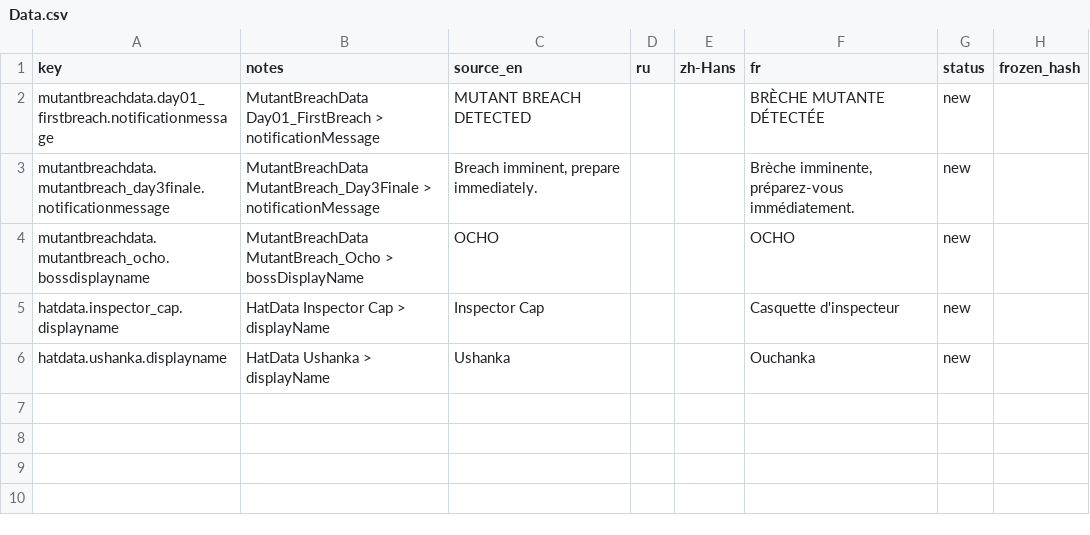
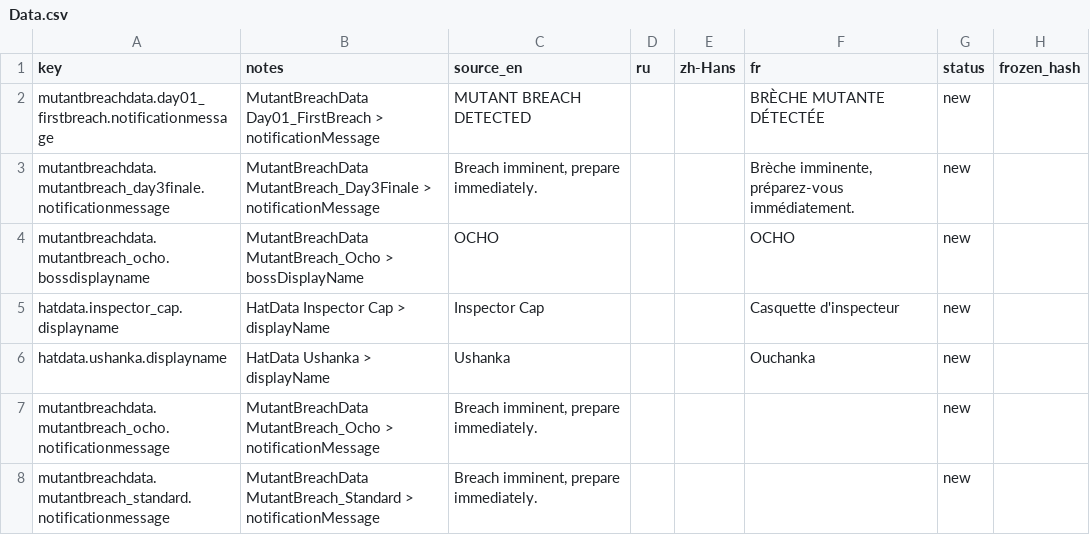
Before and after one commit to jason-ario/GoodCopBadCopUnity, a CSV file: Assets/_GoodCopBadCop/Localization/Sheets/Data.csv, drawn as a sheet.

```diff
--- a/Assets/_GoodCopBadCop/Localization/Sheets/Data.csv
+++ b/Assets/_GoodCopBadCop/Localization/Sheets/Data.csv
@@ -6 +6,3 @@ hatdata.inspector_cap.displayname,HatData Inspector Cap > displayName,Inspector
 hatdata.ushanka.displayname,HatData Ushanka > displayName,Ushanka,,,Ouchanka,new,
+mutantbreachdata.mutantbreach_ocho.notificationmessage,MutantBreachData MutantBreach_Ocho > notificationMessage,"Breach imminent, prepare immediately.",,,,new,
+mutantbreachdata.mutantbreach_standard.notificationmessage,MutantBreachData MutantBreach_Standard > notificationMessage,"Breach imminent, prepare immediately.",,,,new,
```
Also changed, not shown: Assets/_GoodCopBadCop/Localization/Sheets/Code.csv, Assets/_GoodCopBadCop/Localization/Sheets/Guidebook.csv, 15 other files.
